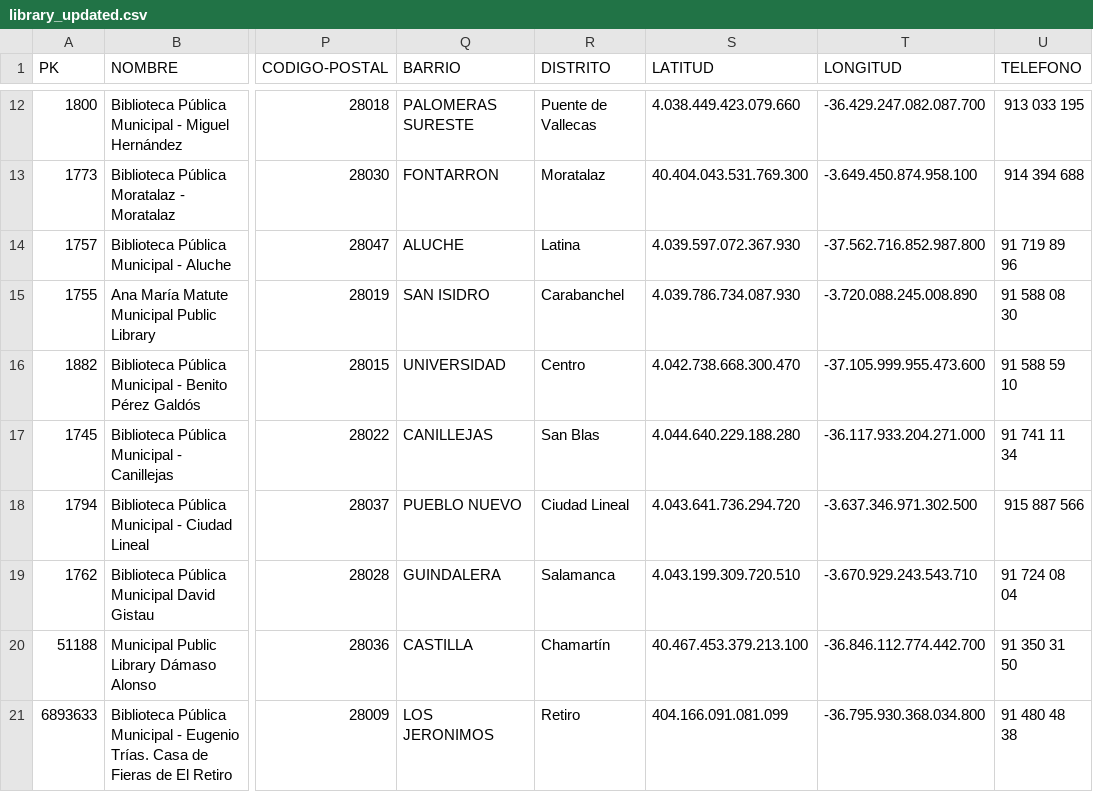
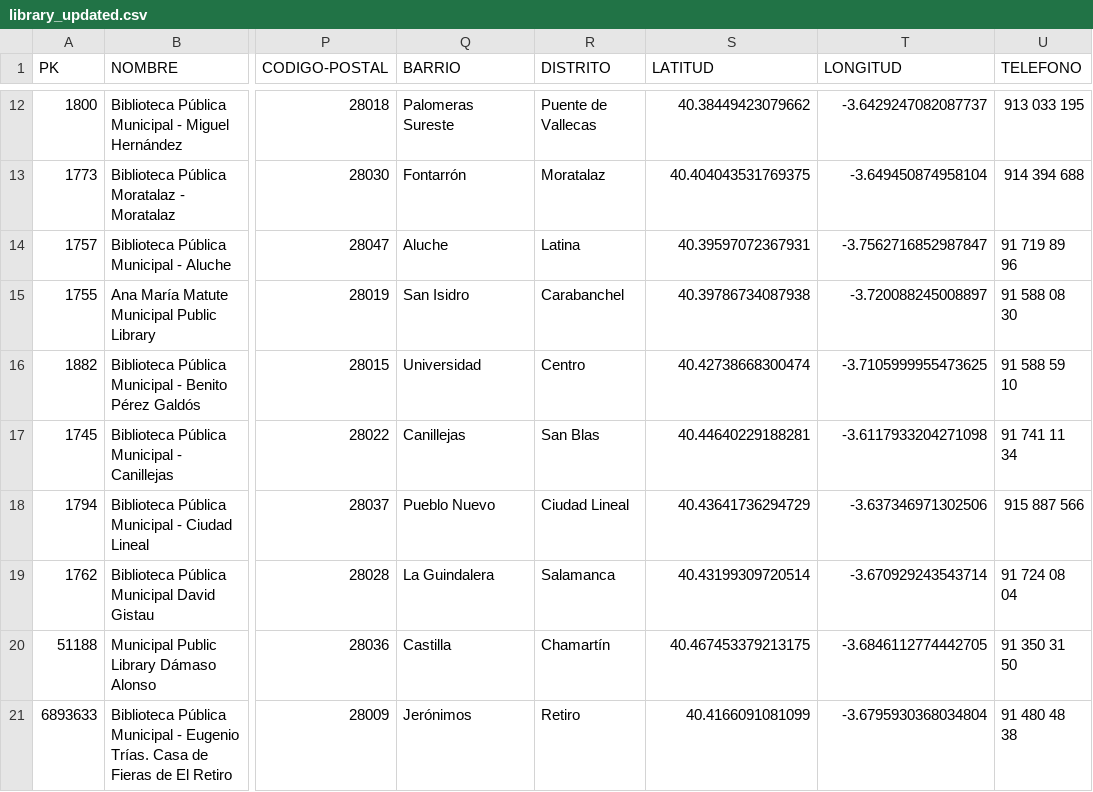
Before and after one commit to FacultadInformatica-LinkedData/Curso2021-2022-DataScience, a CSV file: HandsOn/Group02/csv/library_updated.csv, drawn as a sheet; only a part is shown, gaps mark what is left out; the diff covers the shown part only; the diff names each change by its address in the sheet, - before the commit and + after, or states it on an @@ line.

```diff
--- a/HandsOn/Group02/csv/library_updated.csv
+++ b/HandsOn/Group02/csv/library_updated.csv
-Q12 (BARRIO): PALOMERAS SURESTE
+Q12 (BARRIO): Palomeras Sureste
-S12 (LATITUD): 4.038.449.423.079.660
+S12 (LATITUD): 40.38449423079662
-T12 (LONGITUD): -36.429.247.082.087.700
+T12 (LONGITUD): -3.6429247082087737
-Q13 (BARRIO): FONTARRON
+Q13 (BARRIO): Fontarrón
-S13 (LATITUD): 40.404.043.531.769.300
+S13 (LATITUD): 40.404043531769375
-T13 (LONGITUD): -3.649.450.874.958.100
+T13 (LONGITUD): -3.649450874958104
-Q14 (BARRIO): ALUCHE
+Q14 (BARRIO): Aluche
-S14 (LATITUD): 4.039.597.072.367.930
+S14 (LATITUD): 40.39597072367931
-T14 (LONGITUD): -37.562.716.852.987.800
+T14 (LONGITUD): -3.7562716852987847
-Q15 (BARRIO): SAN ISIDRO
+Q15 (BARRIO): San Isidro
-S15 (LATITUD): 4.039.786.734.087.930
+S15 (LATITUD): 40.39786734087938
-T15 (LONGITUD): -3.720.088.245.008.890
+T15 (LONGITUD): -3.720088245008897
-Q16 (BARRIO): UNIVERSIDAD
+Q16 (BARRIO): Universidad
-S16 (LATITUD): 4.042.738.668.300.470
+S16 (LATITUD): 40.42738668300474
-T16 (LONGITUD): -37.105.999.955.473.600
+T16 (LONGITUD): -3.7105999955473625
-Q17 (BARRIO): CANILLEJAS
+Q17 (BARRIO): Canillejas
-S17 (LATITUD): 4.044.640.229.188.280
+S17 (LATITUD): 40.44640229188281
-T17 (LONGITUD): -36.117.933.204.271.000
+T17 (LONGITUD): -3.6117933204271098
-Q18 (BARRIO): PUEBLO NUEVO
+Q18 (BARRIO): Pueblo Nuevo
-S18 (LATITUD): 4.043.641.736.294.720
+S18 (LATITUD): 40.43641736294729
-T18 (LONGITUD): -3.637.346.971.302.500
+T18 (LONGITUD): -3.637346971302506
-Q19 (BARRIO): GUINDALERA
+Q19 (BARRIO): La Guindalera
-S19 (LATITUD): 4.043.199.309.720.510
+S19 (LATITUD): 40.43199309720514
-T19 (LONGITUD): -3.670.929.243.543.710
+T19 (LONGITUD): -3.670929243543714
-Q20 (BARRIO): CASTILLA
+Q20 (BARRIO): Castilla
-S20 (LATITUD): 40.467.453.379.213.100
+S20 (LATITUD): 40.467453379213175
-T20 (LONGITUD): -36.846.112.774.442.700
+T20 (LONGITUD): -3.6846112774442705
-Q21 (BARRIO): LOS JERONIMOS
+Q21 (BARRIO): Jerónimos
-S21 (LATITUD): 404.166.091.081.099
+S21 (LATITUD): 40.4166091081099
-T21 (LONGITUD): -36.795.930.368.034.800
+T21 (LONGITUD): -3.6795930368034804
```
Also changed, not shown: 119 edited cells elsewhere in this file, 1 other file.
